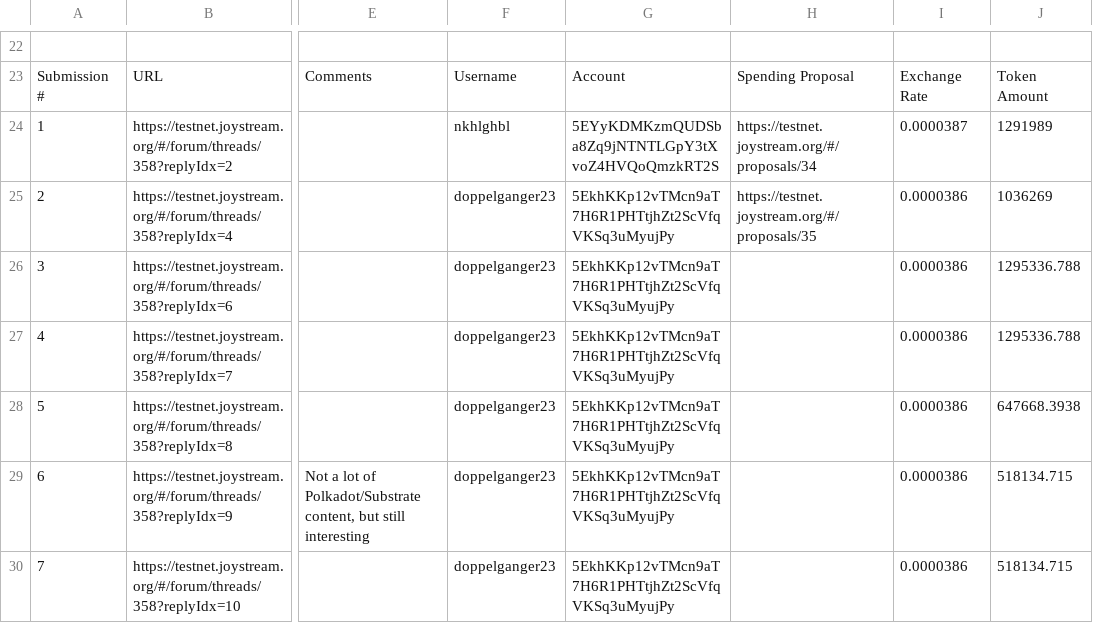
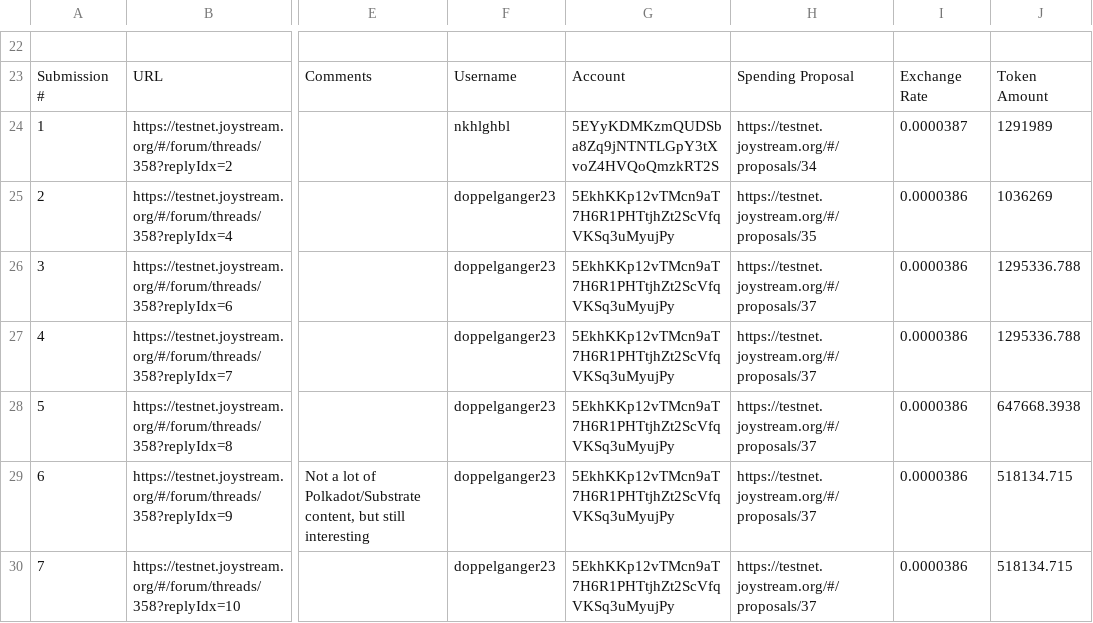
Before and after one commit to Joystream/community-repo, a CSV file: community-contributions/substrate_polkadot_content_list/polkadot_substrate_content_list.csv, drawn as a sheet; only a part is shown, gaps mark what is left out; the diff names each change by its address in the sheet, - before the commit and + after, or states it on an @@ line.

Commit message:
Update polkadot_substrate_content_list.csv

```diff
--- a/community-contributions/substrate_polkadot_content_list/polkadot_substrate_content_list.csv
+++ b/community-contributions/substrate_polkadot_content_list/polkadot_substrate_content_list.csv
-H26:H30: (empty)
+H26:H30: https://testnet.joystream.org/#/proposals/37
```
